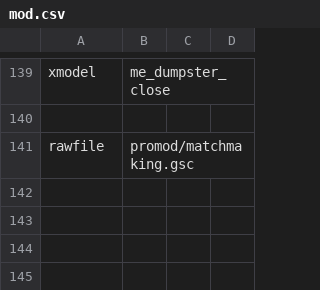
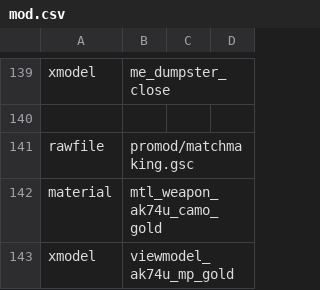
Before and after one commit to warkingous/promod_x, a CSV file: mod.csv, drawn as a sheet; only a part is shown, gaps mark what is left out; the diff names each change by its address in the sheet, - before the commit and + after, or states it on an @@ line.

Commit message:
Fixed auto-record bug, added gold camo for ak74u

```diff
--- a/mod.csv
+++ b/mod.csv
+row 142: material | mtl_weapon_ak74u_camo_gold
+row 143: xmodel | viewmodel_ak74u_mp_gold
```
Also changed, not shown: 17 other files.
